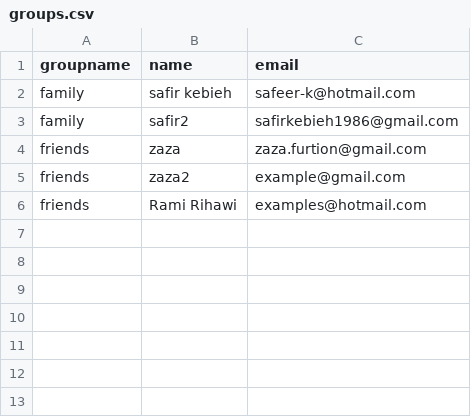
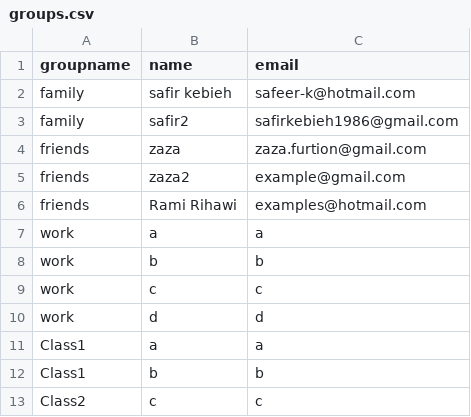
Before and after one commit to safirKebieh/MeetingManager, a CSV file: groups.csv, drawn as a sheet.

Commit message:
Implement and call the function ShowGroups()

```diff
--- a/groups.csv
+++ b/groups.csv
@@ -6 +6,8 @@ friends, zaza2, example@gmail.com
 friends, Rami Rihawi, examples@hotmail.com
+work,a,a
+work,b,b
+work,c,c
+work,d,d
+Class1,a,a
+Class1,b,b
+Class2,c,c
```
Also changed, not shown: 2 other files.
